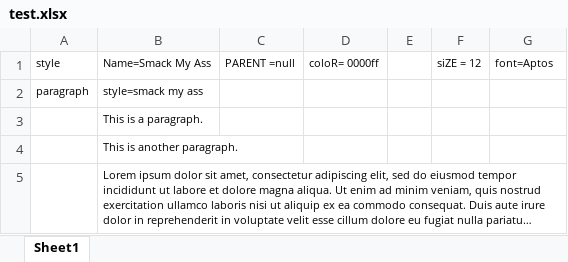
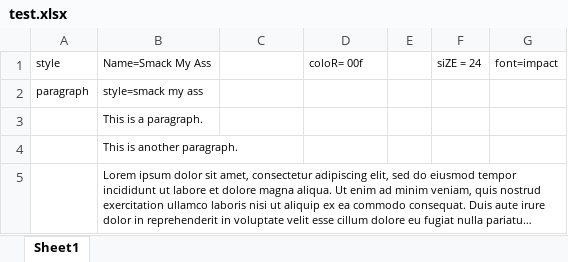
Before and after one commit to chrisjoonlee/xmlyze, an Excel workbook: test.xlsx, sheet Sheet1, drawn as a sheet; long unchanged cells end in …; values as stored, in another font and other column widths than the file's, no borders; the diff names each change by its address in the sheet, - before the commit and + after, or states it on an @@ line.

```diff
--- a/test.xlsx (sheet Sheet1)
+++ b/test.xlsx (sheet Sheet1)
-C1: PARENT =null
+C1: (empty)
-D1: coloR= 0000ff
+D1: coloR= 00f
-F1: siZE = 12
+F1: siZE = 24
-G1: font=Aptos
+G1: font=impact
```
Also changed, not shown: 12 other files.
